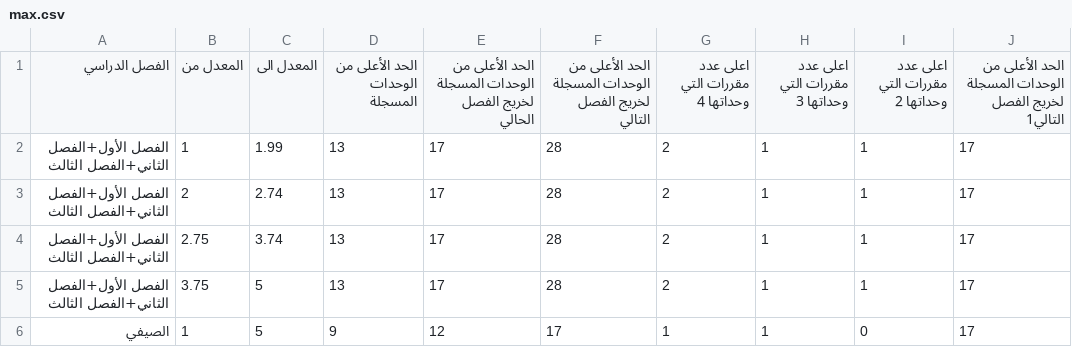
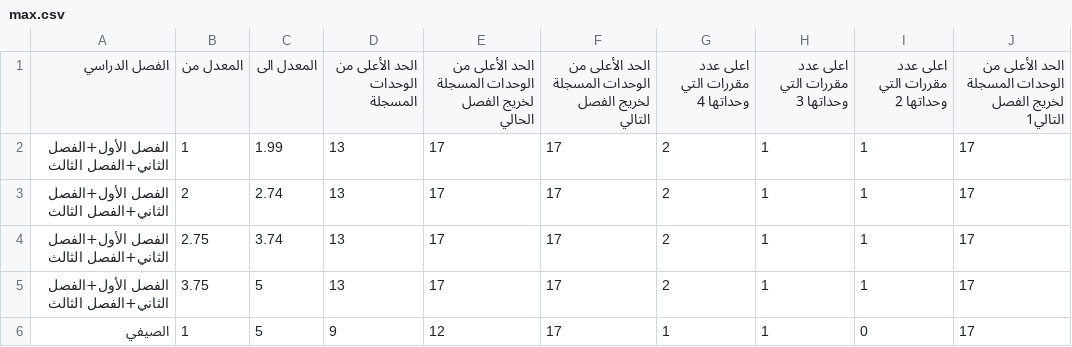
Before and after one commit to HananAlradadi/E-adv, a CSV file: max.csv, drawn as a sheet.

Commit message:
Update max.csv

```diff
--- a/max.csv
+++ b/max.csv
@@ -1,6 +1,6 @@
 الفصل الدراسي,المعدل من,المعدل الى,الحد الأعلى من الوحدات المسجلة ,الحد الأعلى من الوحدات المسجلة  لخريج الفصل الحالي,الحد الأعلى من الوحدات المسجلة  لخريج الفصل التالي,اعلى عدد مقررات  التي وحداتها 4,اعلى عدد مقررات  التي وحداتها 3,اعلى عدد مقررات  التي وحداتها 2,الحد الأعلى من الوحدات المسجلة  لخريج الفصل التالي1
-الفصل الأول+الفصل الثاني+الفصل الثالث,1,1.99,13,17,28,2,1,1,17
-الفصل الأول+الفصل الثاني+الفصل الثالث,2,2.74,13,17,28,2,1,1,17
-الفصل الأول+الفصل الثاني+الفصل الثالث,2.75,3.74,13,17,28,2,1,1,17
-الفصل الأول+الفصل الثاني+الفصل الثالث,3.75,5,13,17,28,2,1,1,17
+الفصل الأول+الفصل الثاني+الفصل الثالث,1,1.99,13,17,17,2,1,1,17
+الفصل الأول+الفصل الثاني+الفصل الثالث,2,2.74,13,17,17,2,1,1,17
+الفصل الأول+الفصل الثاني+الفصل الثالث,2.75,3.74,13,17,17,2,1,1,17
+الفصل الأول+الفصل الثاني+الفصل الثالث,3.75,5,13,17,17,2,1,1,17
 الصيفي,1,5,9,12,17,1,1,0,17
```
